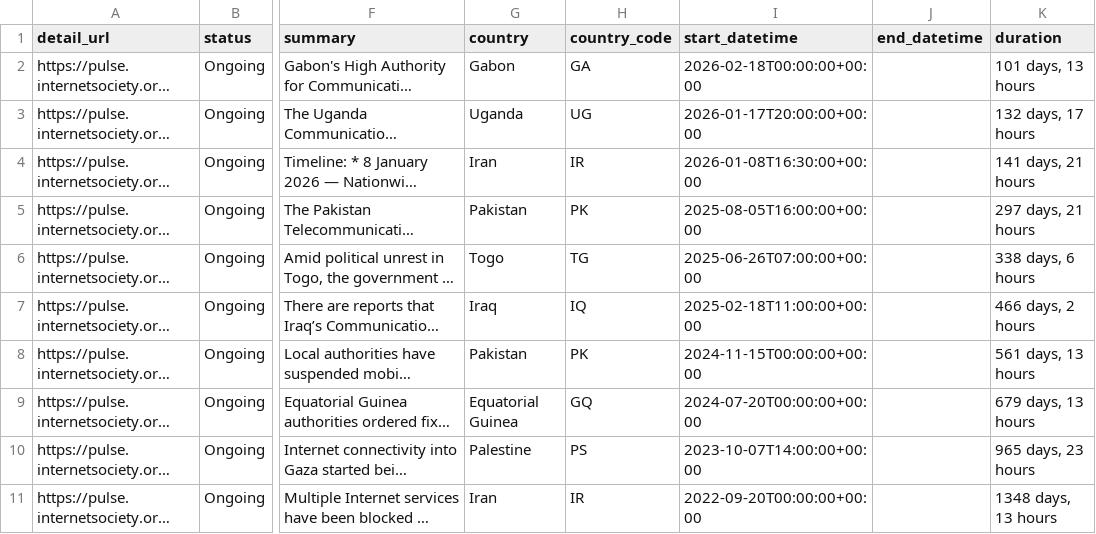
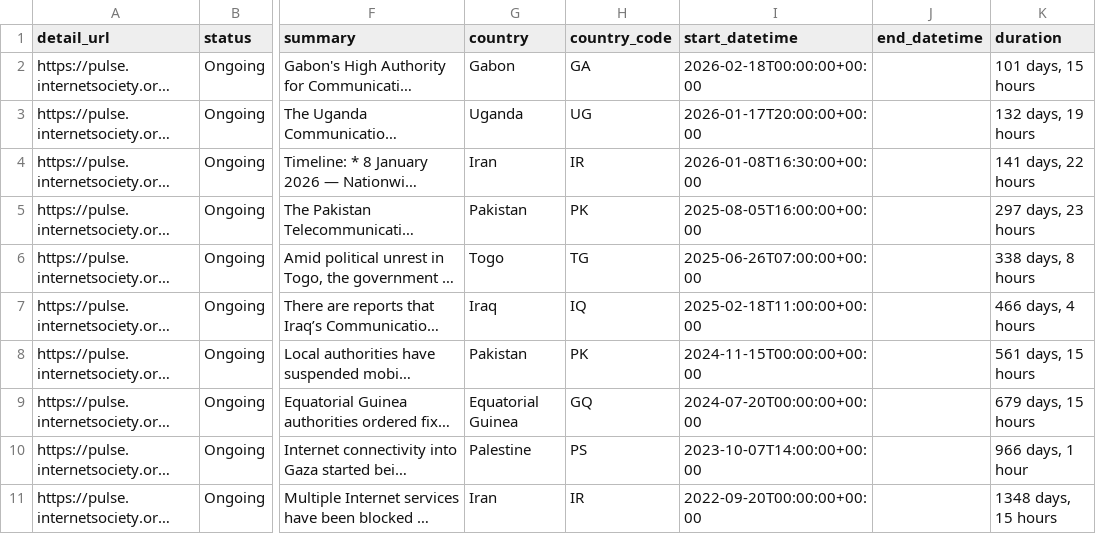
Before and after one commit to ccb2195-ux/Internet-Shutdown-Tracker, a CSV file: internet_shutdowns_ongoing.csv, drawn as a sheet; only a part is shown, gaps mark what is left out; long unchanged cells end in …; the diff names each change by its address in the sheet, - before the commit and + after, or states it on an @@ line.

```diff
--- a/internet_shutdowns_ongoing.csv
+++ b/internet_shutdowns_ongoing.csv
-K2 (duration): 101 days, 13 hours
+K2 (duration): 101 days, 15 hours
-K3 (duration): 132 days, 17 hours
+K3 (duration): 132 days, 19 hours
-K4 (duration): 141 days, 21 hours
+K4 (duration): 141 days, 22 hours
-K5 (duration): 297 days, 21 hours
+K5 (duration): 297 days, 23 hours
-K6 (duration): 338 days, 6 hours
+K6 (duration): 338 days, 8 hours
-K7 (duration): 466 days, 2 hours
+K7 (duration): 466 days, 4 hours
-K8 (duration): 561 days, 13 hours
+K8 (duration): 561 days, 15 hours
-K9 (duration): 679 days, 13 hours
+K9 (duration): 679 days, 15 hours
-K10 (duration): 965 days, 23 hours
+K10 (duration): 966 days, 1 hour
-K11 (duration): 1348 days, 13 hours
+K11 (duration): 1348 days, 15 hours
```
Also changed, not shown: internet_shutdowns_processed.csv.
